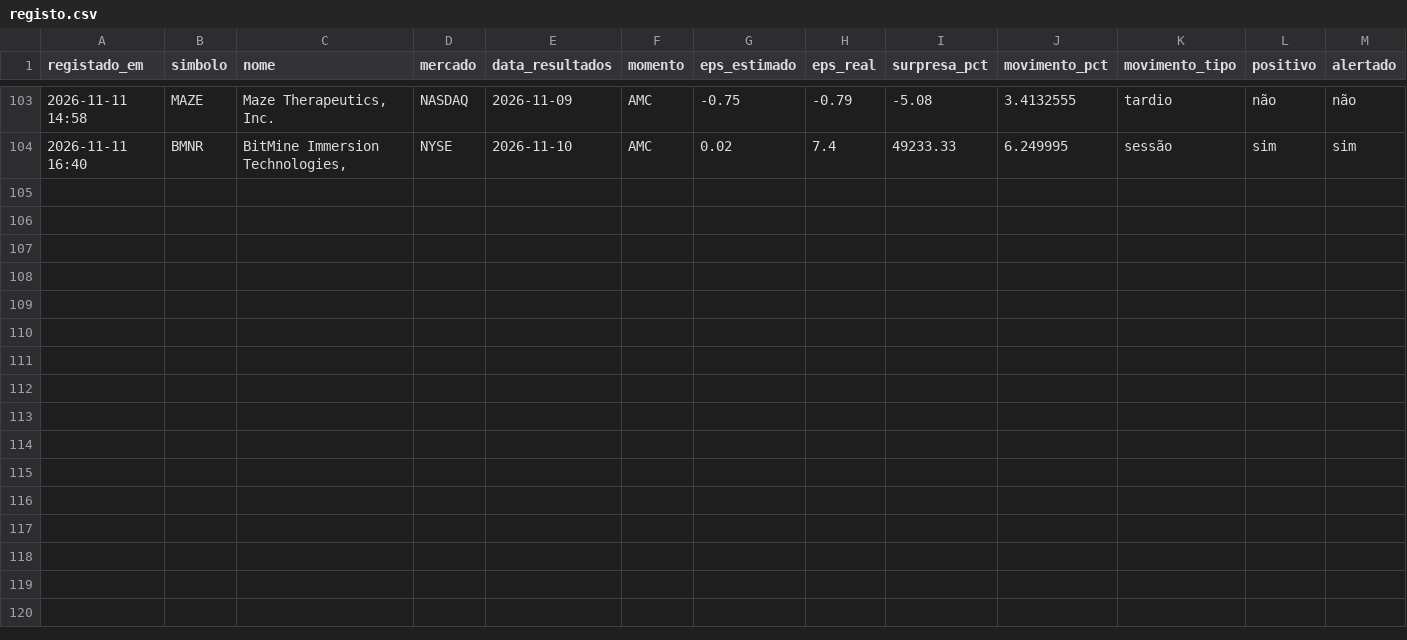
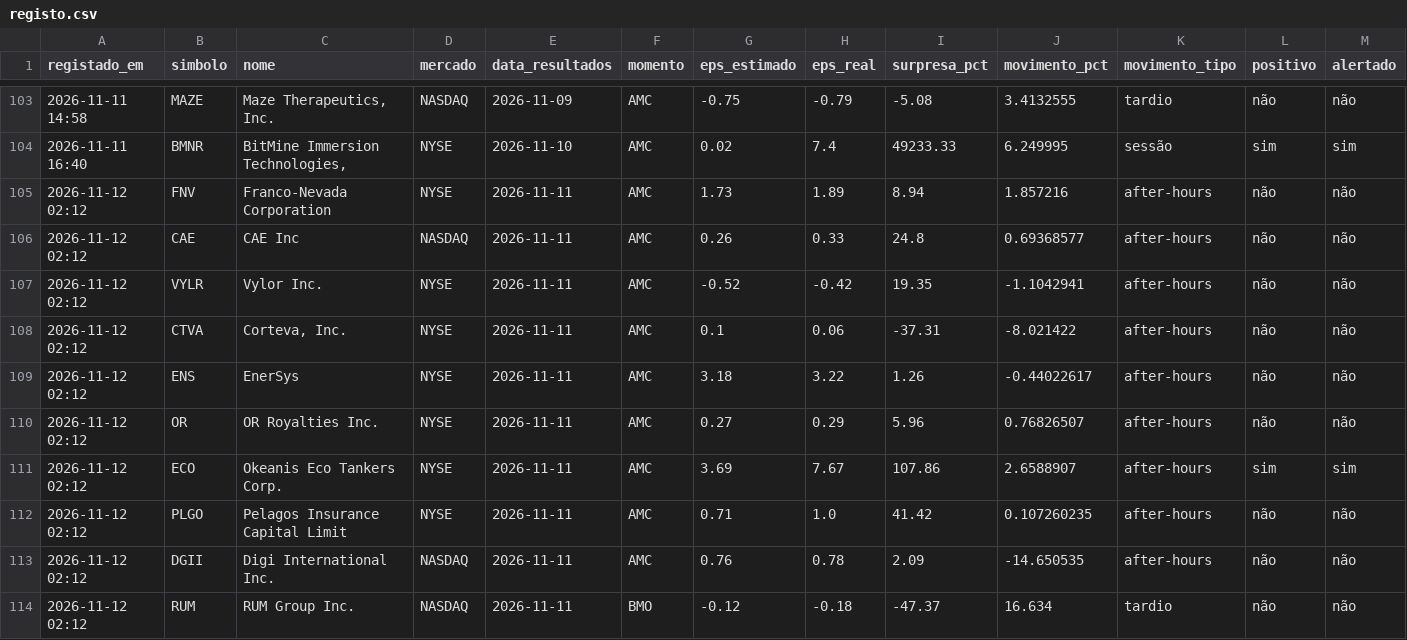
Before and after one commit to luispereira1999/bot-resultados, a CSV file: data/registo.csv, drawn as a sheet; only a part is shown, gaps mark what is left out; rows hold the shown columns only; the diff names each change by its address in the sheet, - before the commit and + after, or states it on an @@ line.

```diff
--- a/data/registo.csv
+++ b/data/registo.csv
+row 105: 2026-11-12 02:12 | FNV | Franco-Nevada Corporation | NYSE | 2026-11-11 | AMC | 1.73 | 1.89 | 8.94 | 1.857216 | after-hours | não | não
+row 106: 2026-11-12 02:12 | CAE | CAE Inc | NASDAQ | 2026-11-11 | AMC | 0.26 | 0.33 | 24.8 | 0.69368577 | after-hours | não | não
+row 107: 2026-11-12 02:12 | VYLR | Vylor Inc. | NYSE | 2026-11-11 | AMC | -0.52 | -0.42 | 19.35 | -1.1042941 | after-hours | não | não
+row 108: 2026-11-12 02:12 | CTVA | Corteva, Inc. | NYSE | 2026-11-11 | AMC | 0.1 | 0.06 | -37.31 | -8.021422 | after-hours | não | não
+row 109: 2026-11-12 02:12 | ENS | EnerSys | NYSE | 2026-11-11 | AMC | 3.18 | 3.22 | 1.26 | -0.44022617 | after-hours | não | não
+row 110: 2026-11-12 02:12 | OR | OR Royalties Inc. | NYSE | 2026-11-11 | AMC | 0.27 | 0.29 | 5.96 | 0.76826507 | after-hours | não | não
+row 111: 2026-11-12 02:12 | ECO | Okeanis Eco Tankers Corp. | NYSE | 2026-11-11 | AMC | 3.69 | 7.67 | 107.86 | 2.6588907 | after-hours | sim | sim
+row 112: 2026-11-12 02:12 | PLGO | Pelagos Insurance Capital Limit | NYSE | 2026-11-11 | AMC | 0.71 | 1.0 | 41.42 | 0.107260235 | after-hours | não | não
+row 113: 2026-11-12 02:12 | DGII | Digi International Inc. | NASDAQ | 2026-11-11 | AMC | 0.76 | 0.78 | 2.09 | -14.650535 | after-hours | não | não
+row 114: 2026-11-12 02:12 | RUM | RUM Group Inc. | NASDAQ | 2026-11-11 | BMO | -0.12 | -0.18 | -47.37 | 16.634 | tardio | não | não
```
Also changed, not shown: 1 other file.
